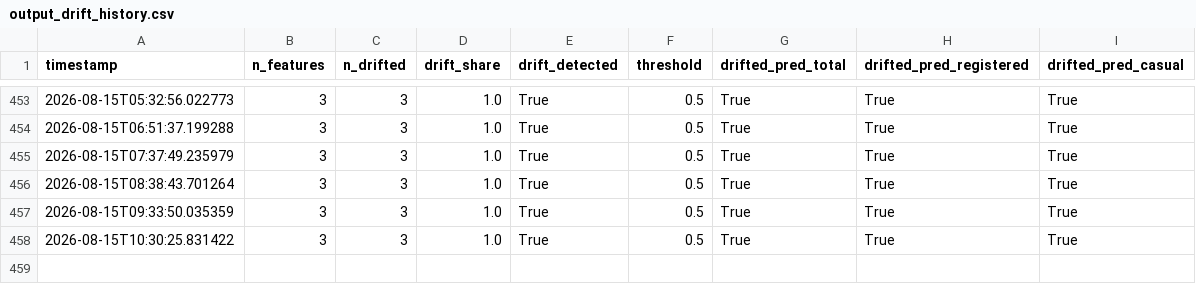
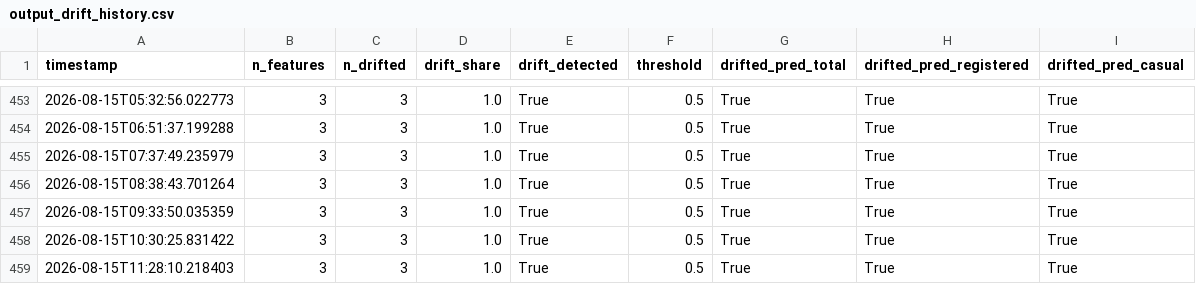
Before and after one commit to robertogarces/bike-sharing-forecast, a CSV file: artifacts/monitoring/output_drift_history.csv, drawn as a sheet; only a part is shown, gaps mark what is left out; the diff names each change by its address in the sheet, - before the commit and + after, or states it on an @@ line.

```diff
--- a/artifacts/monitoring/output_drift_history.csv
+++ b/artifacts/monitoring/output_drift_history.csv
+row 459: 2026-08-15T11:28:10.218403 | 3 | 3 | 1.0 | True | 0.5 | True | True | True
```
Also changed, not shown: 3 other files.
